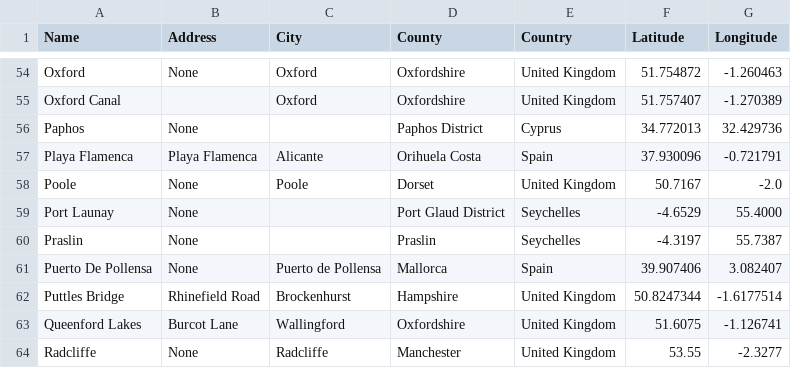
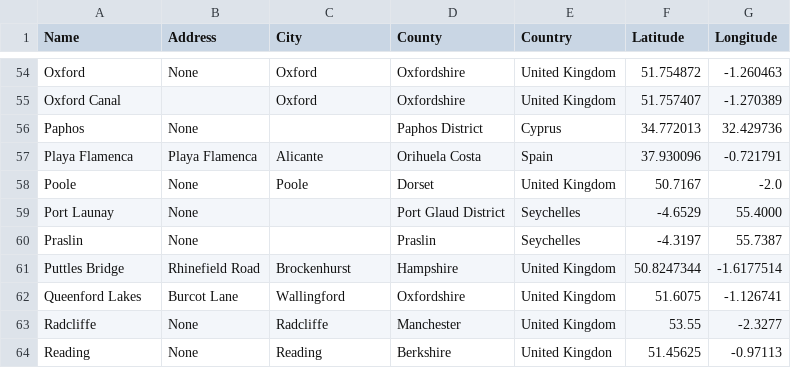
Before and after one commit to davewalker5/davewalker5.github.io, a CSV file: _data/locations.csv, drawn as a sheet; only a part is shown, gaps mark what is left out; the shorter side is filled out with more unchanged rows; the diff names each change by its address in the sheet, - before the commit and + after, or states it on an @@ line.

```diff
--- a/_data/locations.csv
+++ b/_data/locations.csv
-row 61: Puerto De Pollensa | None | Puerto de Pollensa | Mallorca | Spain | 39.907406 | 3.082407
```
Also changed, not shown: _data/species.csv, 10 other files.
